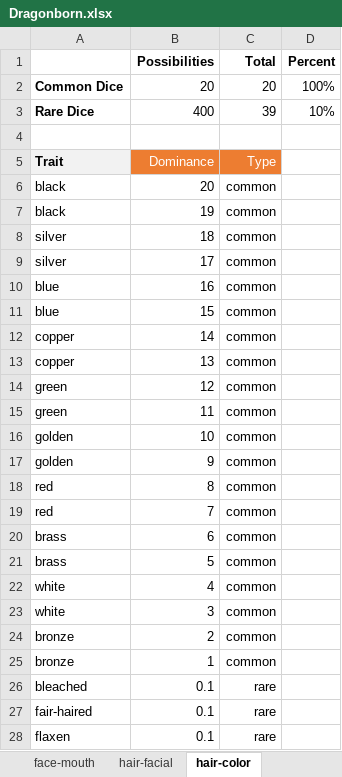
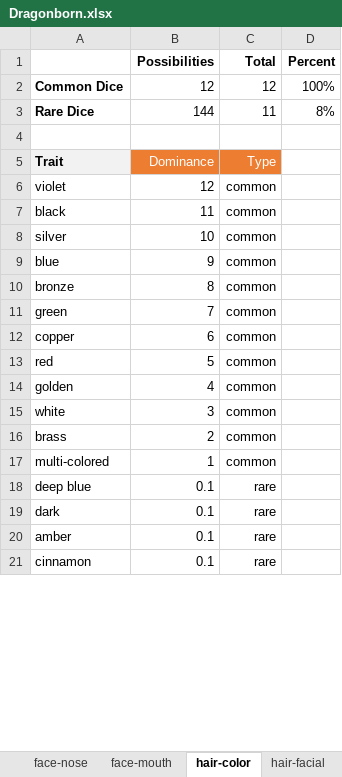
Before and after one commit to opendnd/genetica, an Excel workbook: scripts/Dragonborn.xlsx, sheet hair-color, drawn as a sheet; only a part is shown; values as stored, in another font and other column widths than the file's, no borders; removed rows and columns are numbered as before the commit, all else as after; the diff covers the shown part only; the diff names each change by its address in the sheet, - before the commit and + after, or states it on an @@ line.

```diff
--- a/scripts/Dragonborn.xlsx (sheet hair-color)
+++ b/scripts/Dragonborn.xlsx (sheet hair-color)
@@ sheet tab order changed: face-nose | face-mouth | hair-color | hair-facial @@
-B2 (Possibilities): 20
+B2 (Possibilities): 12
-C2 (Total): 20
+C2 (Total): 12
-row 3: Rare Dice | 400 | 39 | 10%
+row 3: Rare Dice | 144 | 11 | 8%
-row 6: black | 20 | common
+row 6: violet | 12 | common
-B7 (Possibilities): 19
+B7 (Possibilities): 11
-B8 (Possibilities): 18
+B8 (Possibilities): 10
-row 9: silver | 17 | common
-B9 (Possibilities): 16
+B9 (Possibilities): 9
-row 11: blue | 15 | common
-row 12: copper | 14 | common
-row 13: copper | 13 | common
-row 14: green | 12 | common
-row 15: green | 11 | common
-row 16: golden | 10 | common
-row 17: golden | 9 | common
-A10: red
+A10: bronze
-A11: red
+A11: green
-A12: brass
+A12: copper
-A13: brass
+A13: red
-A14: white
+A14: golden
-A16: bronze
+A16: brass
-A17: bronze
+A17: multi-colored
-A18: bleached
+A18: deep blue
-A19: fair-haired
+A19: dark
-A20: flaxen
+A20: amber
+row 21: cinnamon | 0.1 | rare
```
Also changed, not shown: 20 added rows, 31 removed rows and 4 edited cells elsewhere in this sheet, formulas that keep their value, 11 other files.
